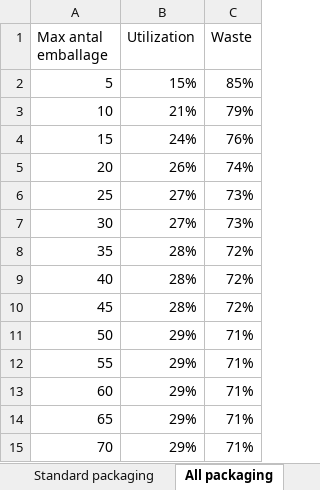
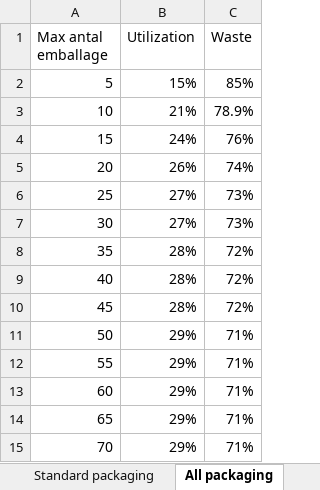
Before and after one commit to alexjette/Exjobb, an Excel workbook: Lösningar.xlsx, sheet All packaging, drawn as a sheet; values as stored, in another font and other column widths than the file's, no borders; charts and pictures not drawn; the diff names each change by its address in the sheet, - before the commit and + after, or states it on an @@ line.

```diff
--- a/Lösningar.xlsx (sheet All packaging)
+++ b/Lösningar.xlsx (sheet All packaging)
-C3 (Waste): 79%
+C3 (Waste): 78.9%
```
Also changed, not shown: sheet All packaging volume, sheet Standard packaging, sheet Standard packaging volume, other sheet tabs, charts or pictures, Boxes.xlsx, Lådor_Kvartspall.xlsx, 2 other files.
